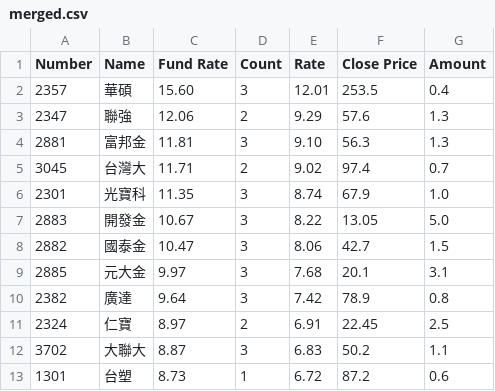
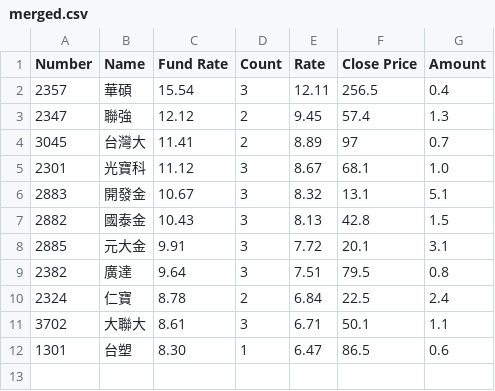
Before and after one commit to hypnoslin/etf, a CSV file: 2022-09-16/merged.csv, drawn as a sheet.

Commit message:
Add Adjust Amount

```diff
--- a/2022-09-16/merged.csv
+++ b/2022-09-16/merged.csv
@@ -1,13 +1,12 @@
 Number,Name,Fund Rate,Count,Rate,Close Price,Amount
-2357,華碩,15.60,3,12.01,253.5,0.4
-2347,聯強,12.06,2,9.29,57.6,1.3
-2881,富邦金,11.81,3,9.10,56.3,1.3
-3045,台灣大,11.71,2,9.02,97.4,0.7
-2301,光寶科,11.35,3,8.74,67.9,1.0
-2883,開發金,10.67,3,8.22,13.05,5.0
-2882,國泰金,10.47,3,8.06,42.7,1.5
-2885,元大金,9.97,3,7.68,20.1,3.1
-2382,廣達,9.64,3,7.42,78.9,0.8
-2324,仁寶,8.97,2,6.91,22.45,2.5
-3702,大聯大,8.87,3,6.83,50.2,1.1
-1301,台塑,8.73,1,6.72,87.2,0.6
+2357,華碩,15.54,3,12.11,256.5,0.4
+2347,聯強,12.12,2,9.45,57.4,1.3
+3045,台灣大,11.41,2,8.89,97,0.7
+2301,光寶科,11.12,3,8.67,68.1,1.0
+2883,開發金,10.67,3,8.32,13.1,5.1
+2882,國泰金,10.43,3,8.13,42.8,1.5
+2885,元大金,9.91,3,7.72,20.1,3.1
+2382,廣達,9.64,3,7.51,79.5,0.8
+2324,仁寶,8.78,2,6.84,22.5,2.4
+3702,大聯大,8.61,3,6.71,50.1,1.1
+1301,台塑,8.30,1,6.47,86.5,0.6
```
Also changed, not shown: 6 other files.
